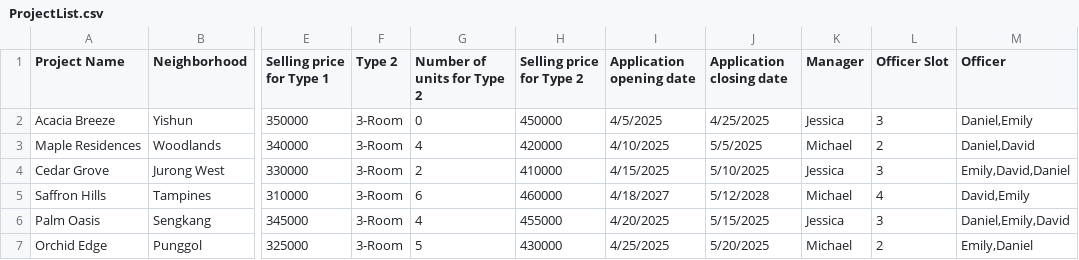
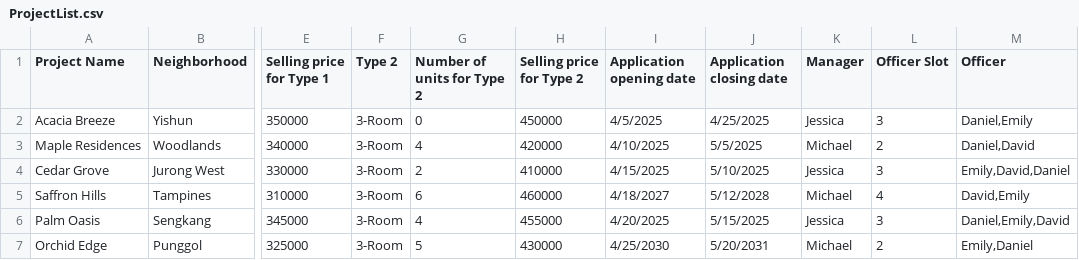
Before and after one commit to JaxChuaJY/SC2002_FCS3_Group2_Assignment, a CSV file: SC2002_FCS3_Group2/data/ProjectList.csv, drawn as a sheet; only a part is shown, gaps mark what is left out; the diff names each change by its address in the sheet, - before the commit and + after, or states it on an @@ line.

```diff
--- a/SC2002_FCS3_Group2/data/ProjectList.csv
+++ b/SC2002_FCS3_Group2/data/ProjectList.csv
-I7 (Application opening date): 4/25/2025
+I7 (Application opening date): 4/25/2030
-J7 (Application closing date): 5/20/2025
+J7 (Application closing date): 5/20/2031
```
Also changed, not shown: 2 other files.
